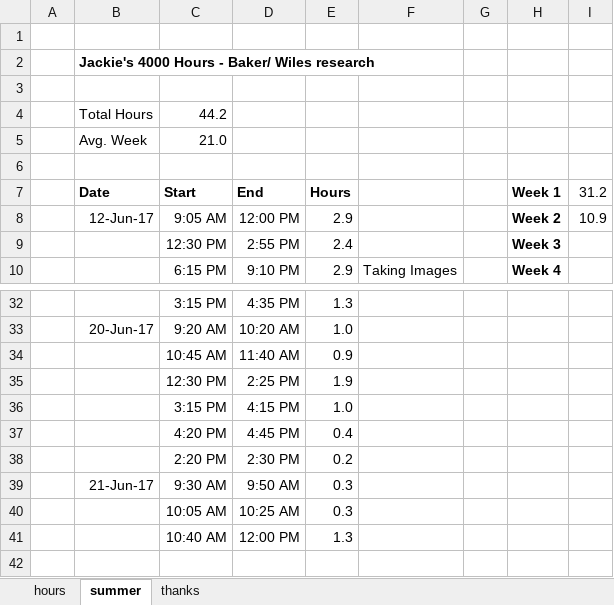
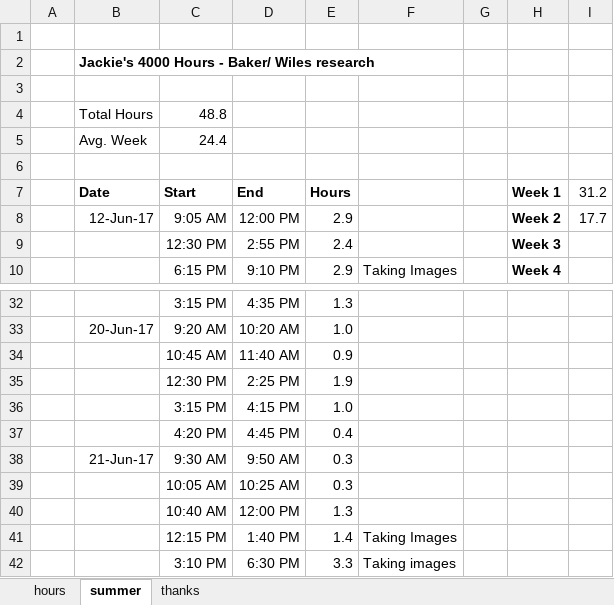
Before and after one commit to jLoven/hardness_test_area_detection, an Excel workbook: hours.xlsx, sheet summer, drawn as a sheet; only a part is shown, gaps mark what is left out; values as stored, in another font and other column widths than the file's, no borders; charts and pictures not drawn; removed rows and columns are numbered as before the commit, all else as after; the diff names each change by its address in the sheet, - before the commit and + after, or states it on an @@ line.

```diff
--- a/hours.xlsx (sheet summer)
+++ b/hours.xlsx (sheet summer)
-C4 (Start): 44.2
+C4 (Start): 48.8
-C5 (Start): 21.0
+C5 (Start): 24.4
-I8 (31.2): 10.9
+I8 (31.2): 17.7
-row 38:  |  | 2:20 PM | 2:30 PM | 0.2
+row 41:  |  | 12:15 PM | 1:40 PM | 1.4 | Taking Images
+row 42:  |  | 3:10 PM | 6:30 PM | 3.3 | Taking images
```
Also changed, not shown: formulas that keep their value, charts or pictures, data_error_analysis.xlsx, 5 other files.
